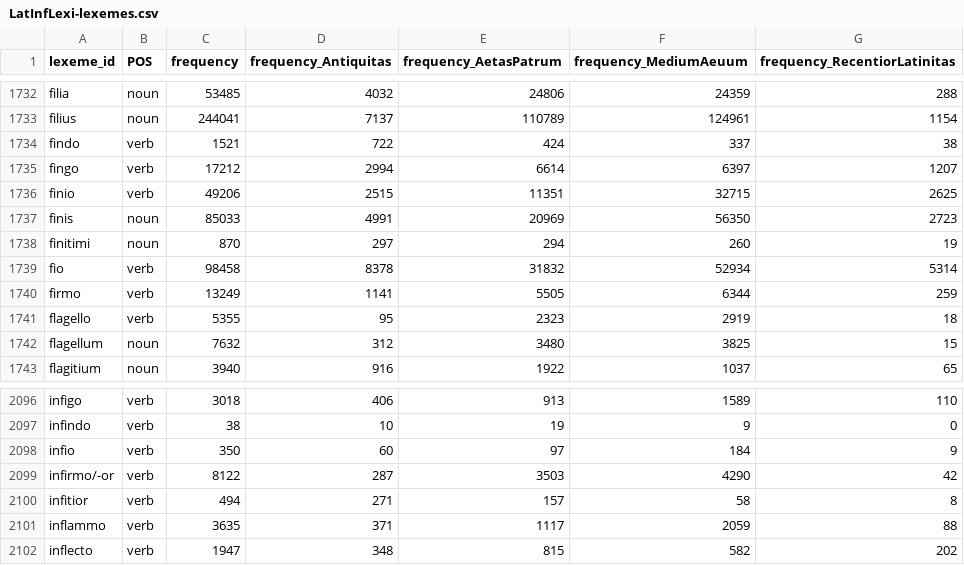
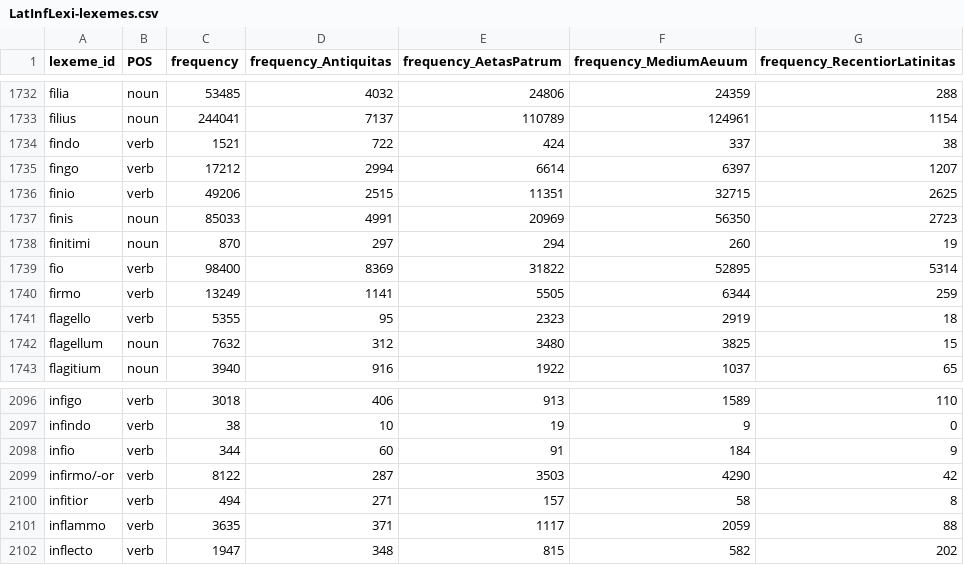
Before and after one commit to matteo-pellegrini/LatInfLexi, a CSV file: LatInfLexi-lexemes.csv, drawn as a sheet; only a part is shown, gaps mark what is left out.

```diff
--- a/LatInfLexi-lexemes.csv
+++ b/LatInfLexi-lexemes.csv
@@ -1738,3 +1738,3 @@ finis,noun,85033,4991,20969,56350,2723
 finitimi,noun,870,297,294,260,19
-fio,verb,98458,8378,31832,52934,5314
+fio,verb,98400,8369,31822,52895,5314
 firmo,verb,13249,1141,5505,6344,259
@@ -2097,3 +2097,3 @@ infigo,verb,3018,406,913,1589,110
 infindo,verb,38,10,19,9,0
-infio,verb,350,60,97,184,9
+infio,verb,344,60,91,184,9
 infirmo/-or,verb,8122,287,3503,4290,42
```
Also changed, not shown: LatInfLexi-cells.csv, 3 other files.
